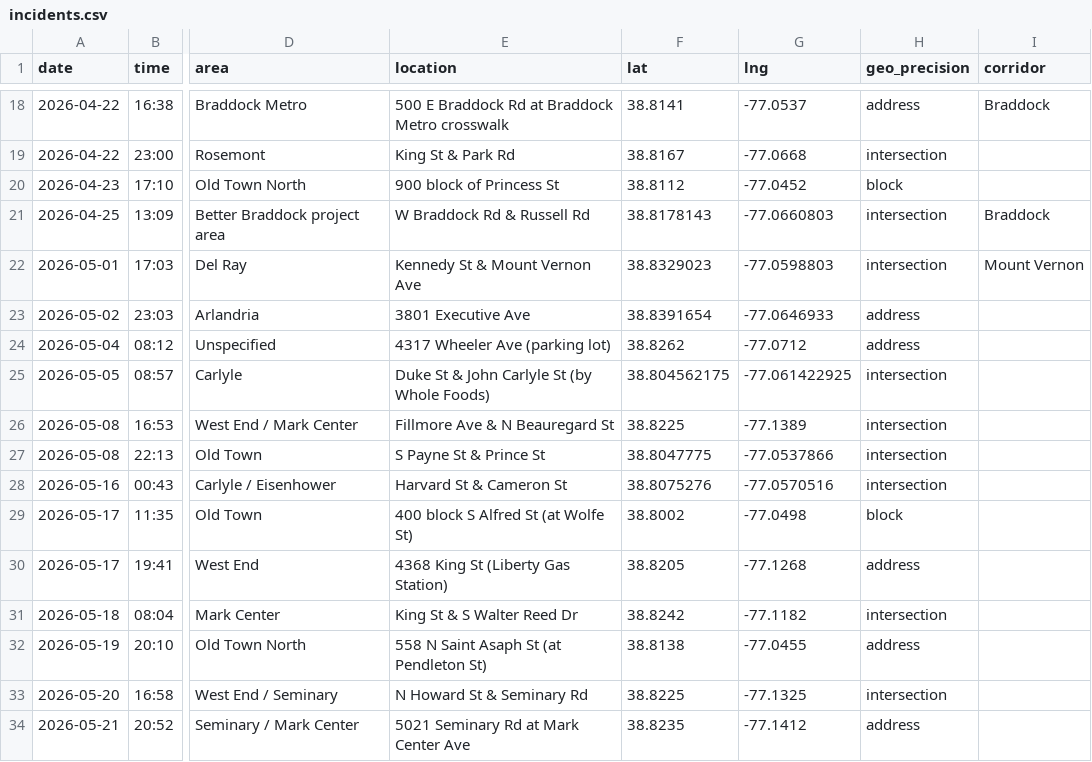
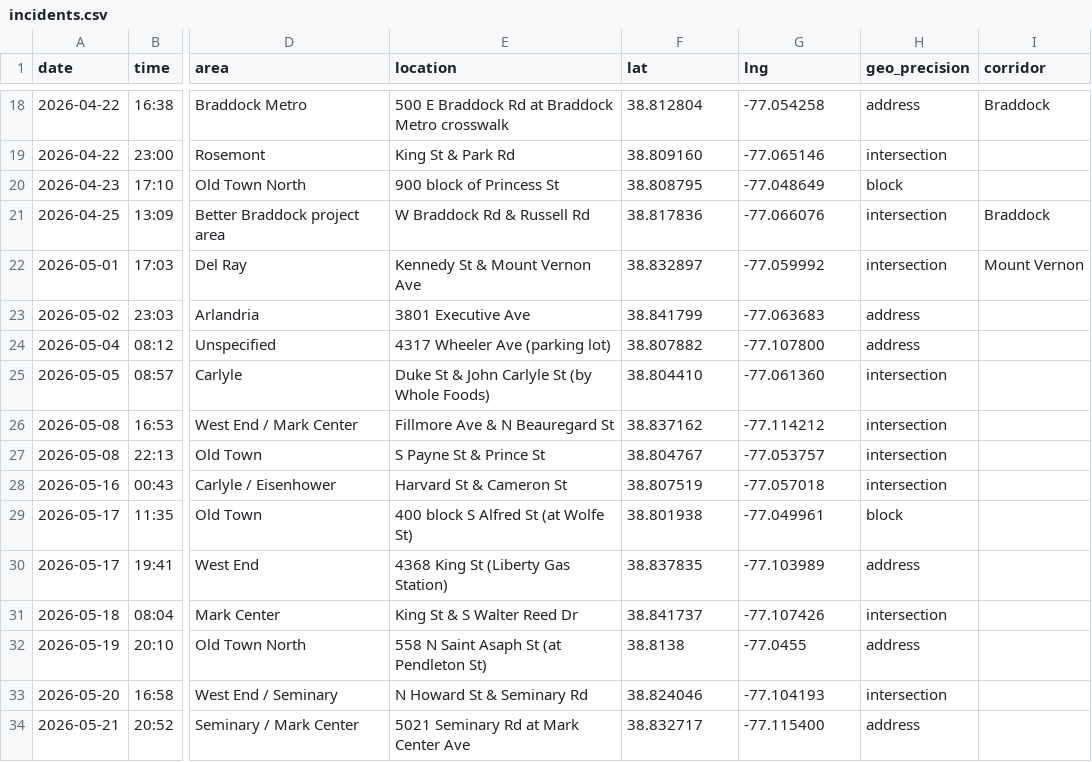
Before and after one commit to ElenaH77/alxdispatch, a CSV file: incidents.csv, drawn as a sheet; only a part is shown, gaps mark what is left out; the diff covers the shown part only; the diff names each change by its address in the sheet, - before the commit and + after, or states it on an @@ line.

```diff
--- a/incidents.csv
+++ b/incidents.csv
-F18 (lat): 38.8141
+F18 (lat): 38.812804
-G18 (lng): -77.0537
+G18 (lng): -77.054258
-F19 (lat): 38.8167
+F19 (lat): 38.809160
-G19 (lng): -77.0668
+G19 (lng): -77.065146
-F20 (lat): 38.8112
+F20 (lat): 38.808795
-G20 (lng): -77.0452
+G20 (lng): -77.048649
-F21 (lat): 38.8178143
+F21 (lat): 38.817836
-G21 (lng): -77.0660803
+G21 (lng): -77.066076
-F22 (lat): 38.8329023
+F22 (lat): 38.832897
-G22 (lng): -77.0598803
+G22 (lng): -77.059992
-F23 (lat): 38.8391654
+F23 (lat): 38.841799
-G23 (lng): -77.0646933
+G23 (lng): -77.063683
-F24 (lat): 38.8262
+F24 (lat): 38.807882
-G24 (lng): -77.0712
+G24 (lng): -77.107800
-F25 (lat): 38.804562175
+F25 (lat): 38.804410
-G25 (lng): -77.061422925
+G25 (lng): -77.061360
-F26 (lat): 38.8225
+F26 (lat): 38.837162
-G26 (lng): -77.1389
+G26 (lng): -77.114212
-F27 (lat): 38.8047775
+F27 (lat): 38.804767
-G27 (lng): -77.0537866
+G27 (lng): -77.053757
-F28 (lat): 38.8075276
+F28 (lat): 38.807519
-G28 (lng): -77.0570516
+G28 (lng): -77.057018
-F29 (lat): 38.8002
+F29 (lat): 38.801938
-G29 (lng): -77.0498
+G29 (lng): -77.049961
-F30 (lat): 38.8205
+F30 (lat): 38.837835
-G30 (lng): -77.1268
+G30 (lng): -77.103989
-F31 (lat): 38.8242
+F31 (lat): 38.841737
-G31 (lng): -77.1182
+G31 (lng): -77.107426
-F33 (lat): 38.8225
+F33 (lat): 38.824046
-G33 (lng): -77.1325
+G33 (lng): -77.104193
-F34 (lat): 38.8235
+F34 (lat): 38.832717
-G34 (lng): -77.1412
+G34 (lng): -77.115400
```
Also changed, not shown: 64 edited cells elsewhere in this file.
